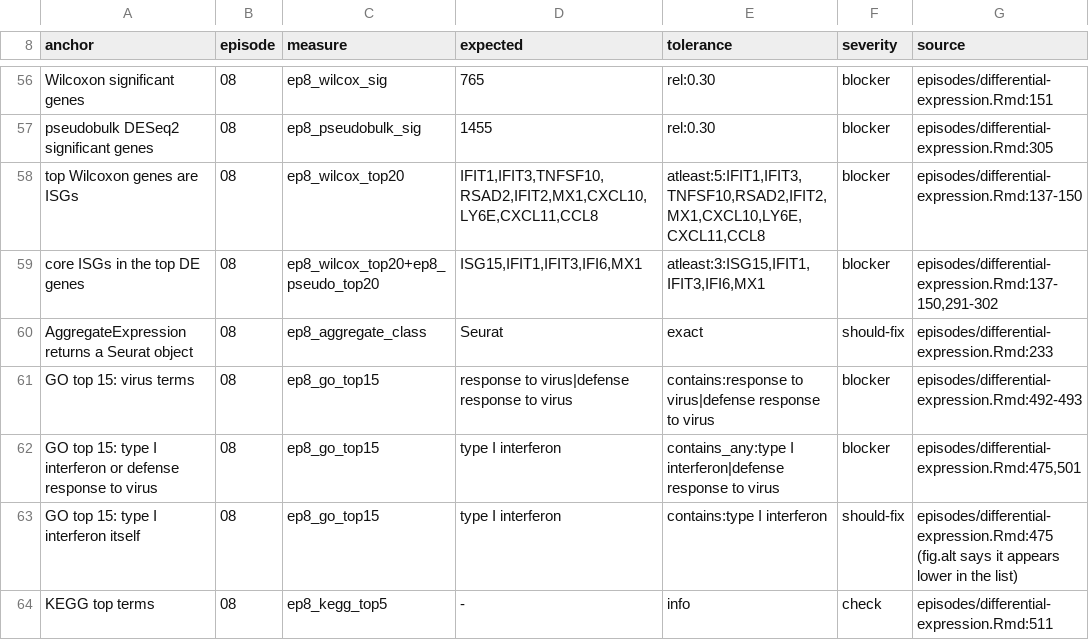
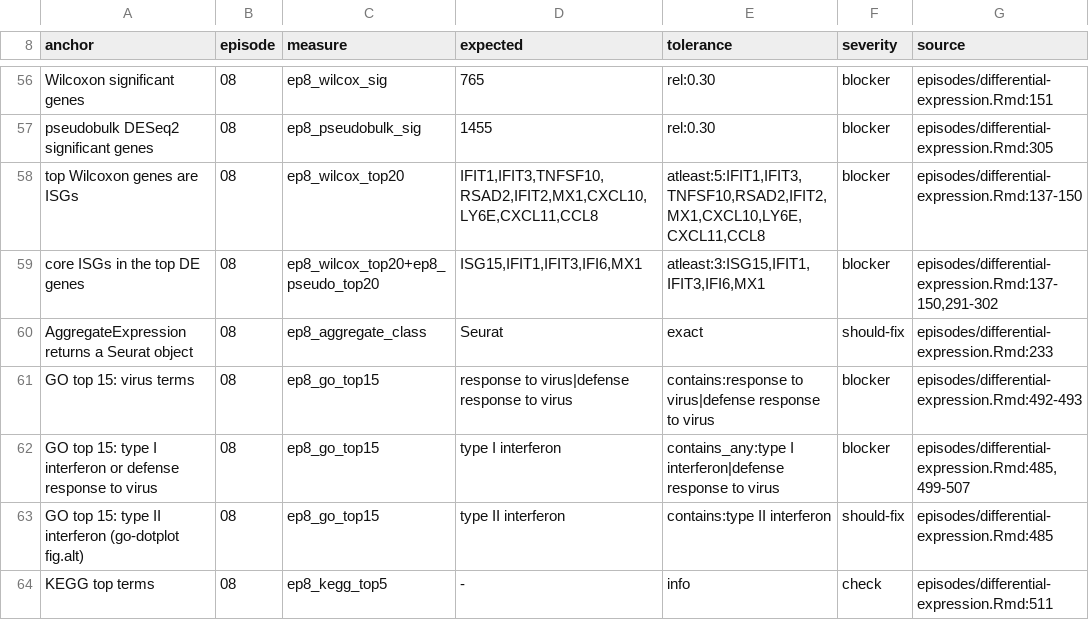
Before and after one commit to rcac-bioinformatics/singlecell-rnaseq, a TSV file: negishi-run/anchors.tsv, drawn as a sheet; only a part is shown, gaps mark what is left out.

```diff
--- a/negishi-run/anchors.tsv
+++ b/negishi-run/anchors.tsv
@@ -61,4 +61,4 @@ AggregateExpression returns a Seurat object	08	ep8_aggregate_class	Seurat	exact
 GO top 15: virus terms	08	ep8_go_top15	response to virus|defense response to virus	contains:response to virus|defense response to virus	blocker	episodes/differential-expression.Rmd:492-493
-GO top 15: type I interferon or defense response to virus	08	ep8_go_top15	type I interferon	contains_any:type I interferon|defense response to virus	blocker	episodes/differential-expression.Rmd:475,501
-GO top 15: type I interferon itself	08	ep8_go_top15	type I interferon	contains:type I interferon	should-fix	episodes/differential-expression.Rmd:475 (fig.alt says it appears lower in the list)
+GO top 15: type I interferon or defense response to virus	08	ep8_go_top15	type I interferon	contains_any:type I interferon|defense response to virus	blocker	episodes/differential-expression.Rmd:485,499-507
+GO top 15: type II interferon (go-dotplot fig.alt)	08	ep8_go_top15	type II interferon	contains:type II interferon	should-fix	episodes/differential-expression.Rmd:485
 KEGG top terms	08	ep8_kegg_top5	-	info	check	episodes/differential-expression.Rmd:511
```
Also changed, not shown: 2 other files.
